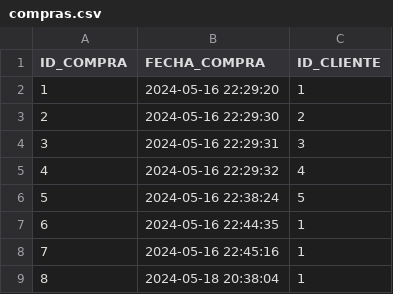
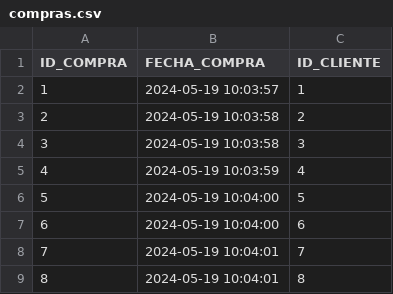
Before and after one commit to adrils16/MercaDawFinal, a CSV file: backup/compras.csv, drawn as a sheet.

```diff
--- a/backup/compras.csv
+++ b/backup/compras.csv
@@ -1,9 +1,9 @@
 ID_COMPRA,FECHA_COMPRA,ID_CLIENTE
-1,2024-05-16 22:29:20,1
-2,2024-05-16 22:29:30,2
-3,2024-05-16 22:29:31,3
-4,2024-05-16 22:29:32,4
-5,2024-05-16 22:38:24,5
-6,2024-05-16 22:44:35,1
-7,2024-05-16 22:45:16,1
-8,2024-05-18 20:38:04,1
+1,2024-05-19 10:03:57,1
+2,2024-05-19 10:03:58,2
+3,2024-05-19 10:03:58,3
+4,2024-05-19 10:03:59,4
+5,2024-05-19 10:04:00,5
+6,2024-05-19 10:04:00,6
+7,2024-05-19 10:04:01,7
+8,2024-05-19 10:04:01,8
```
Also changed, not shown: 25 other files.
